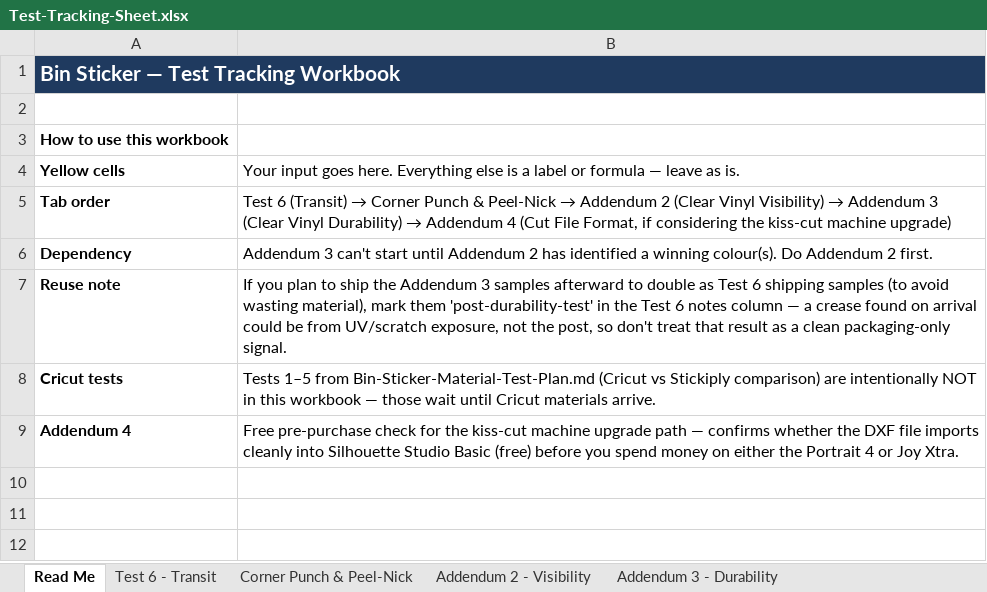
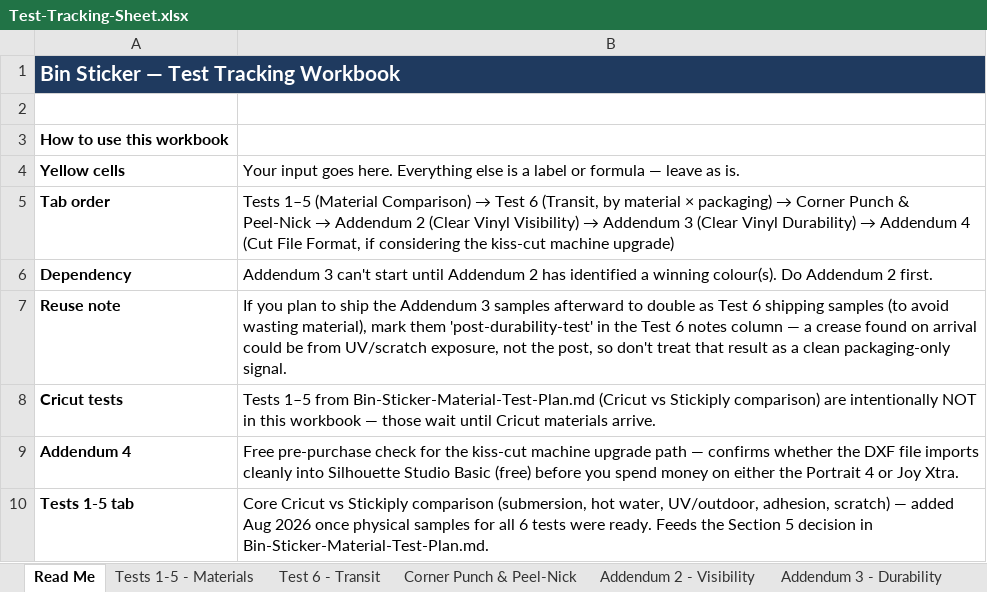
Before and after one commit to lstroh/orderMachine, an Excel workbook: stikerts/Testing/Test-Tracking-Sheet.xlsx, sheet Read Me, drawn as a sheet; values as stored, in another font and other column widths than the file's, no borders; the diff names each change by its address in the sheet, - before the commit and + after, or states it on an @@ line.

```diff
--- a/stikerts/Testing/Test-Tracking-Sheet.xlsx (sheet Read Me)
+++ b/stikerts/Testing/Test-Tracking-Sheet.xlsx (sheet Read Me)
+sheet tab: Tests 1-5 - Materials
@@ B5: Test 6 (Transit) → Corner… → Tests 1–5 (Material Comparison) → Test 6 (Transit, by material × packaging) → Corner… @@
+row 10: Tests 1-5 tab | Core Cricut vs Stickiply comparison (submersion, hot water, UV/outdoor, adhesion, scratch) — added Aug 2026 once physical samples for all 6 tests were ready. Feeds the Section 5 decision in Bin-Sticker-Material-Test-Plan.md.
```
Also changed, not shown: sheet Test 6 - Transit, sheet Corner Punch & Peel-Nick, stikerts/StickerBinStickersCosts v2.xlsx, 5 other files.
